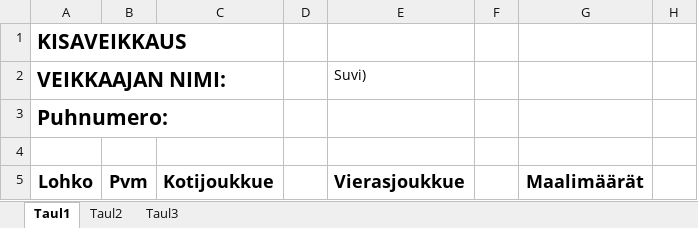
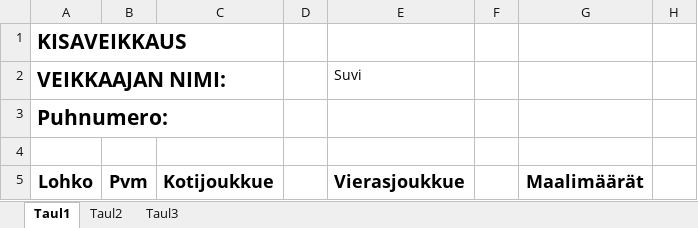
Before and after one commit to Pedusal/wc23, an Excel workbook: Data/Copia de Kisaveikkaus_2023.xlsx, sheet Taul1, drawn as a sheet; only a part is shown; values as stored, in another font and other column widths than the file's, no borders; the diff names each change by its address in the sheet, - before the commit and + after, or states it on an @@ line.

```diff
--- a/Data/Copia de Kisaveikkaus_2023.xlsx (sheet Taul1)
+++ b/Data/Copia de Kisaveikkaus_2023.xlsx (sheet Taul1)
-E2 (Vierasjoukkue): Suvi)
+E2 (Vierasjoukkue): Suvi
```
Also changed, not shown: Data/11oikearivi.xlsx, 1 other file.
